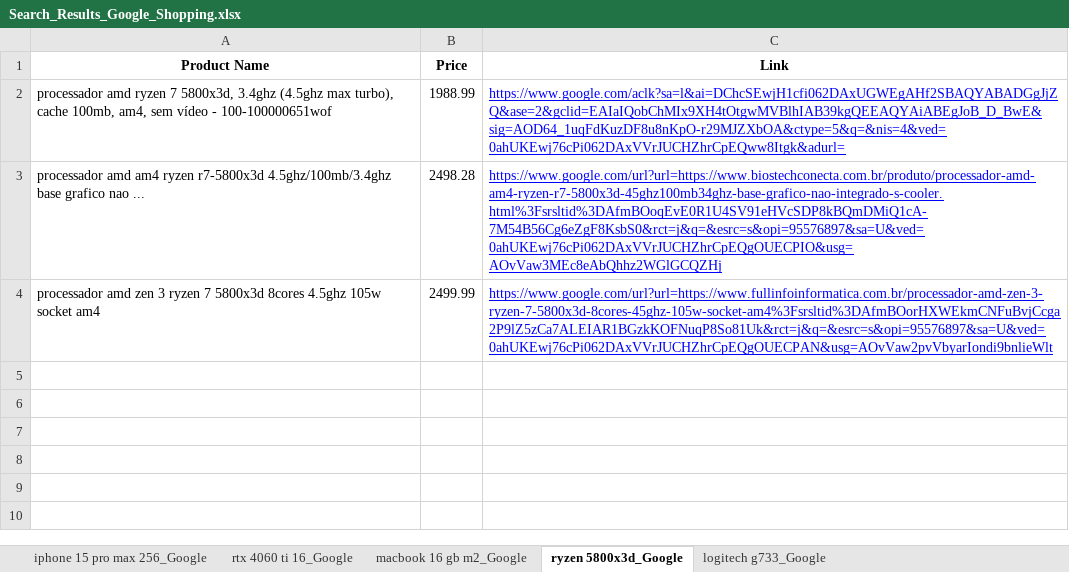
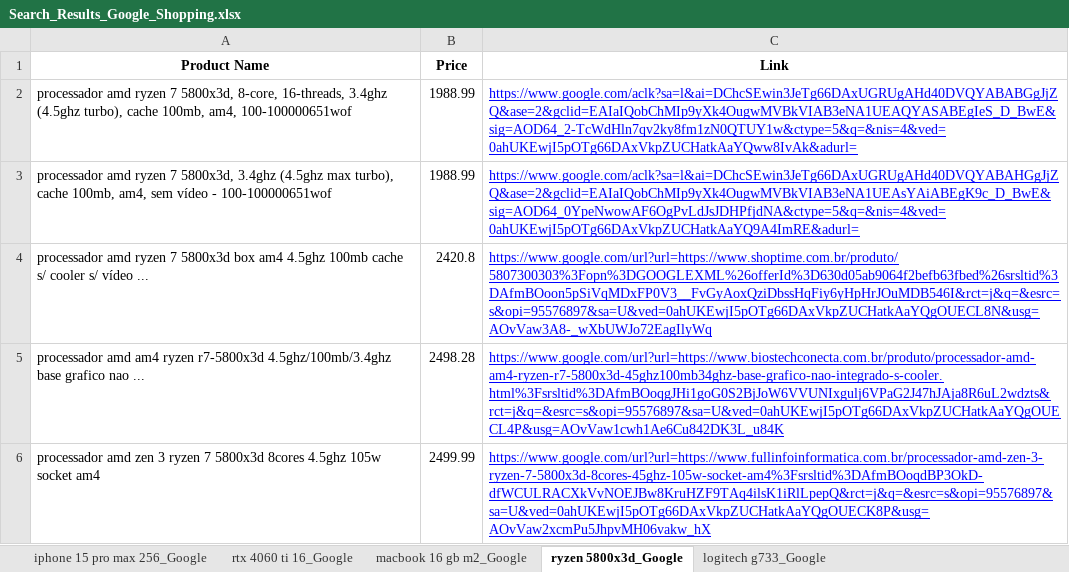
Before and after one commit to ranonbezerra/Shopping_Auto_Search, an Excel workbook: Search_Results_Google_Shopping.xlsx, sheet ryzen 5800x3d_Google, drawn as a sheet; values as stored, in another font and other column widths than the file's, no borders; addresses are those after the commit; the diff names each change by its address in the sheet, - before the commit and + after, or states it on an @@ line.

```diff
--- a/Search_Results_Google_Shopping.xlsx (sheet ryzen 5800x3d_Google)
+++ b/Search_Results_Google_Shopping.xlsx (sheet ryzen 5800x3d_Google)
+row 2: processador amd ryzen 7 5800x3d, 8-core, 16-threads, 3.4ghz (4.5ghz turbo), cache 100mb, am4, 100-100000651wof | 1988.99 | https://www.google.com/aclk?sa=l&ai=DChcSEwin3JeTg66DAxUGRUgAHd40DVQYABABGgJjZQ&ase=2&gclid=EAIaIQobChMIp9yXk4OugwMVBkVIAB3eNA1UEAQYASABEgIeS_D_BwE&sig=AOD64_2-TcWdHln7qv2ky8fm1zN0QTUY1w&ctype=5&q=&nis=4&ved=0ahUKEwjI5pOTg66DAxVkpZUCHatkAaYQww8IvAk&adurl=
-C3 (Link): https://www.google.com/aclk?sa=l&ai=DChcSEwjH1cfi062DAxUGWEgAHf2SBAQYABADGgJjZQ&ase=2&gclid=EAIaIQobChMIx9XH4tOtgwMVBlhIAB39kgQEEAQYAiABEgJoB_D_BwE&sig=AOD64_1uqFdKuzDF8u8nKpO-r29MJZXbOA&ctype=5&q=&nis=4&ved=0ahUKEwj76cPi062DAxVVrJUCHZhrCpEQww8Itgk&adurl=
+C3 (Link): https://www.google.com/aclk?sa=l&ai=DChcSEwin3JeTg66DAxUGRUgAHd40DVQYABAHGgJjZQ&ase=2&gclid=EAIaIQobChMIp9yXk4OugwMVBkVIAB3eNA1UEAsYAiABEgK9c_D_BwE&sig=AOD64_0YpeNwowAF6OgPvLdJsJDHPfjdNA&ctype=5&q=&nis=4&ved=0ahUKEwjI5pOTg66DAxVkpZUCHatkAaYQ9A4ImRE&adurl=
+row 4: processador amd ryzen 7 5800x3d box am4 4.5ghz 100mb cache s/ cooler s/ vídeo ... | 2420.8 | https://www.google.com/url?url=https://www.shoptime.com.br/produto/5807300303%3Fopn%3DGOOGLEXML%26offerId%3D630d05ab9064f2befb63fbed%26srsltid%3DAfmBOoon5pSiVqMDxFP0V3__FvGyAoxQziDbssHqFiy6yHpHrJOuMDB546I&rct=j&q=&esrc=s&opi=95576897&sa=U&ved=0ahUKEwjI5pOTg66DAxVkpZUCHatkAaYQgOUECL8N&usg=AOvVaw3A8-_wXbUWJo72EagIlyWq
-C5 (Link): https://www.google.com/url?url=https://www.biostechconecta.com.br/produto/processador-amd-am4-ryzen-r7-5800x3d-45ghz100mb34ghz-base-grafico-nao-integrado-s-cooler.html%3Fsrsltid%3DAfmBOoqEvE0R1U4SV91eHVcSDP8kBQmDMiQ1cA-7M54B56Cg6eZgF8KsbS0&rct=j&q=&esrc=s&opi=95576897&sa=U&ved=0ahUKEwj76cPi062DAxVVrJUCHZhrCpEQgOUECPIO&usg=AOvVaw3MEc8eAbQhhz2WGlGCQZHj
+C5 (Link): https://www.google.com/url?url=https://www.biostechconecta.com.br/produto/processador-amd-am4-ryzen-r7-5800x3d-45ghz100mb34ghz-base-grafico-nao-integrado-s-cooler.html%3Fsrsltid%3DAfmBOoqgJHi1goG0S2BjJoW6VVUNIxgulj6VPaG2J47hJAja8R6uL2wdzts&rct=j&q=&esrc=s&opi=95576897&sa=U&ved=0ahUKEwjI5pOTg66DAxVkpZUCHatkAaYQgOUECL4P&usg=AOvVaw1cwh1Ae6Cu842DK3L_u84K
-C6 (Link): https://www.google.com/url?url=https://www.fullinfoinformatica.com.br/processador-amd-zen-3-ryzen-7-5800x3d-8cores-45ghz-105w-socket-am4%3Fsrsltid%3DAfmBOorHXWEkmCNFuBvjCcga2P9lZ5zCa7ALEIAR1BGzkKOFNuqP8So81Uk&rct=j&q=&esrc=s&opi=95576897&sa=U&ved=0ahUKEwj76cPi062DAxVVrJUCHZhrCpEQgOUECPAN&usg=AOvVaw2pvVbyarIondi9bnlieWlt
+C6 (Link): https://www.google.com/url?url=https://www.fullinfoinformatica.com.br/processador-amd-zen-3-ryzen-7-5800x3d-8cores-45ghz-105w-socket-am4%3Fsrsltid%3DAfmBOoqdBP3OkD-dfWCULRACXkVvNOEJBw8KruHZF9TAq4ilsK1iRlLpepQ&rct=j&q=&esrc=s&opi=95576897&sa=U&ved=0ahUKEwjI5pOTg66DAxVkpZUCHatkAaYQgOUECK8P&usg=AOvVaw2xcmPu5JhpvMH06vakw_hX
```
Also changed, not shown: sheet iphone 15 pro max 256_Google, sheet logitech g733_Google, sheet rtx 4060 ti 16_Google, sheet macbook 16 gb m2_Google.
